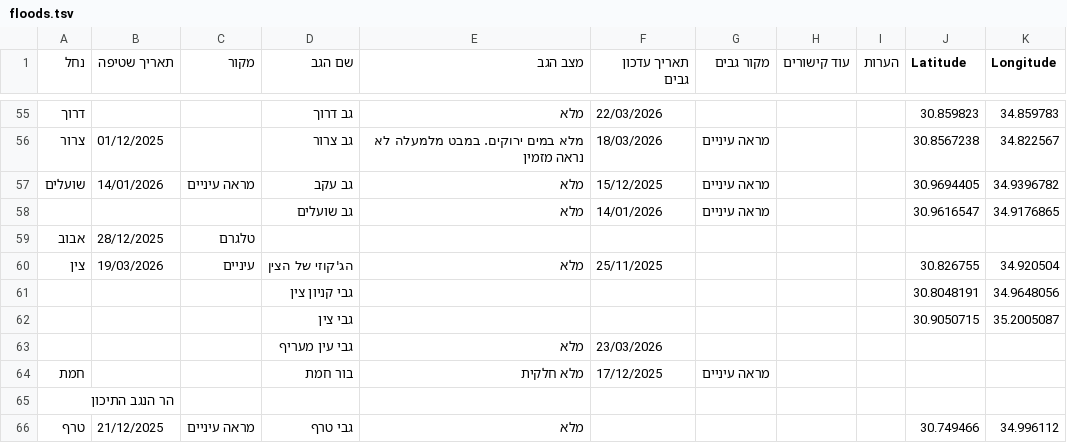
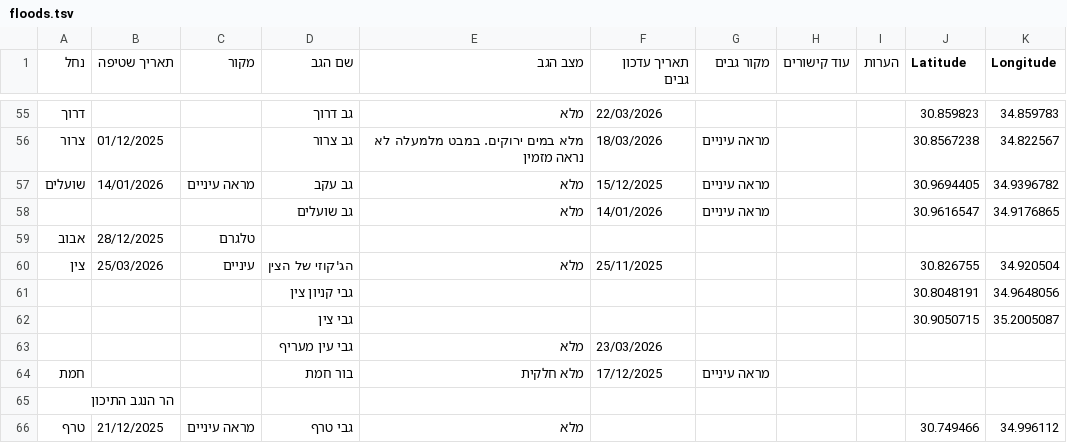
Before and after one commit to zstadler/IHMGeoJSONWaterholes, a TSV file: floods.tsv, drawn as a sheet; only a part is shown, gaps mark what is left out.

```diff
--- a/floods.tsv
+++ b/floods.tsv
@@ -59,3 +59,3 @@
 אבוב	28/12/2025	טלגרם								
-צין	19/03/2026	עיניים	הג'קוזי של הצין	מלא	25/11/2025				30.826755	34.920504
+צין	25/03/2026	עיניים	הג'קוזי של הצין	מלא	25/11/2025				30.826755	34.920504
 			גבי קניון צין						30.8048191	34.9648056
```
